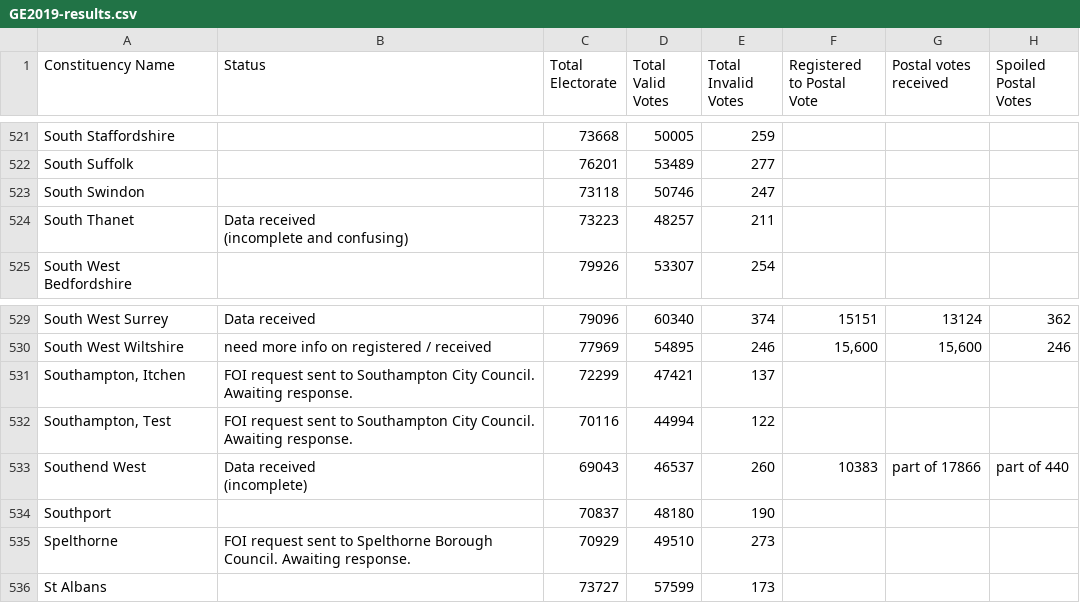
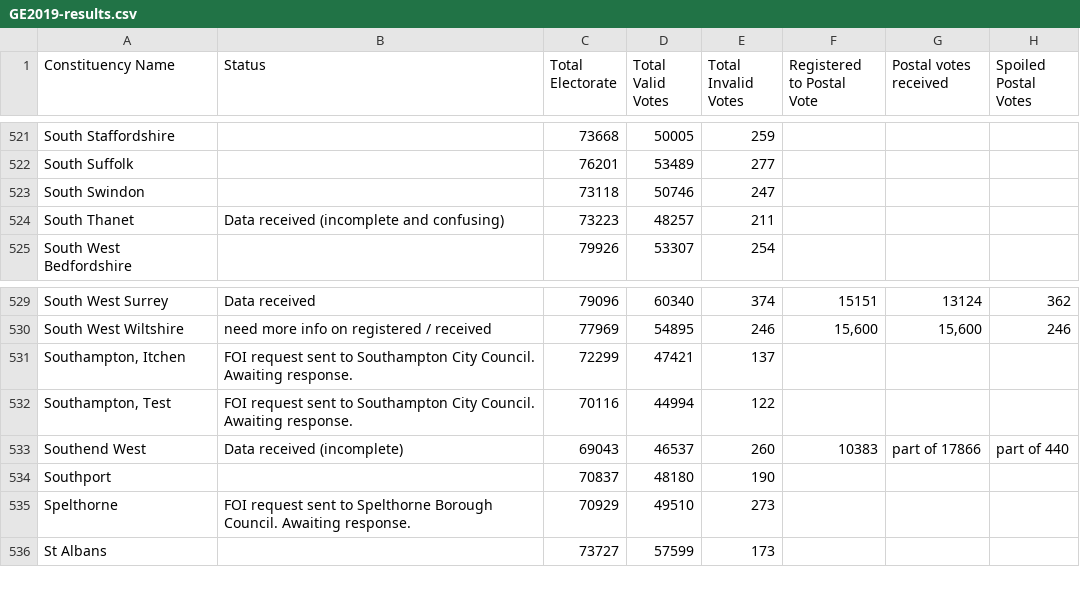
Before and after one commit to alexstacey/GE2019-postal-vote-data, a CSV file: GE2019-results.csv, drawn as a sheet; only a part is shown, gaps mark what is left out; ↵ is a line break in a cell; the diff covers the shown part only; the diff names each change by its address in the sheet, - before the commit and + after, or states it on an @@ line.

```diff
--- a/GE2019-results.csv
+++ b/GE2019-results.csv
-B524 (Status): Data received ↵ (incomplete and confusing)
+B524 (Status): Data received (incomplete and confusing)
-B533 (Status): Data received ↵ (incomplete)
+B533 (Status): Data received (incomplete)
```
Also changed, not shown: 5 edited cells elsewhere in this file.
